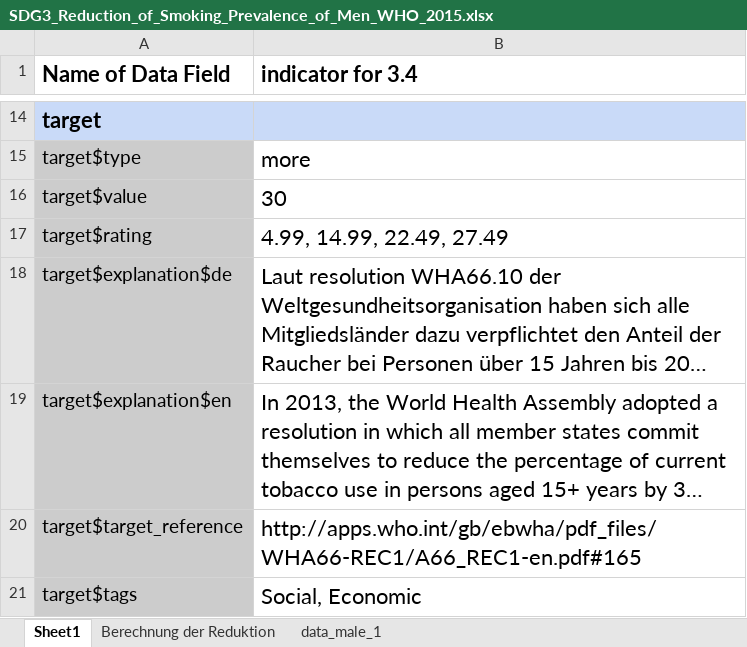
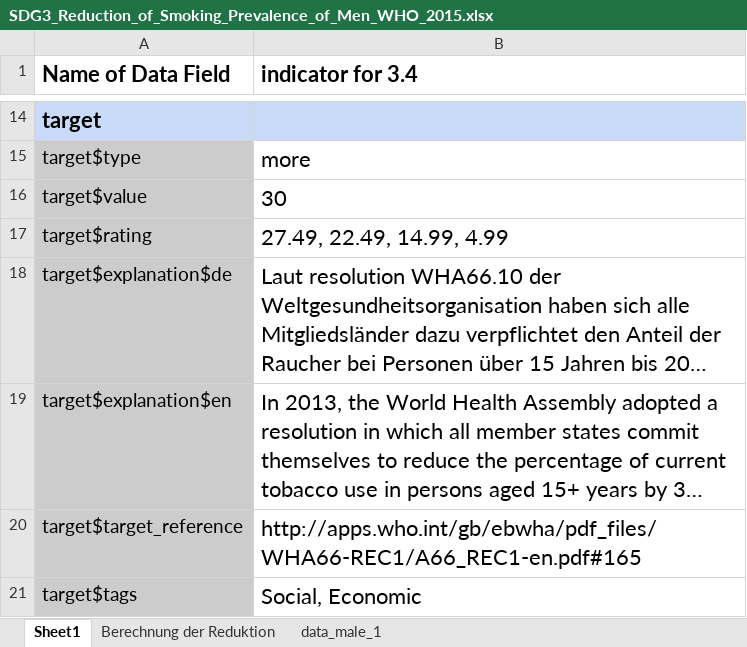
Before and after one commit to okfde/2030-watch.de, an Excel workbook: datastatic/datasets/online/SDG3_Reduction_of_Smoking_Prevalence_of_Men_WHO_2015.xlsx, sheet Sheet1, drawn as a sheet; only a part is shown, gaps mark what is left out; long unchanged cells end in …; values as stored, in another font and other column widths than the file's, no borders; charts and pictures not drawn; the diff names each change by its address in the sheet, - before the commit and + after, or states it on an @@ line.

```diff
--- a/datastatic/datasets/online/SDG3_Reduction_of_Smoking_Prevalence_of_Men_WHO_2015.xlsx (sheet Sheet1)
+++ b/datastatic/datasets/online/SDG3_Reduction_of_Smoking_Prevalence_of_Men_WHO_2015.xlsx (sheet Sheet1)
-B17 (indicator for 3.4): 4.99, 14.99, 22.49, 27.49
+B17 (indicator for 3.4): 27.49, 22.49, 14.99, 4.99
```
Also changed, not shown: datastatic/datasets/online/SDG3_Prevalence_of_obesity_WHO_2014.xlsx, datastatic/datasets/online/SDG3_Reduction_of_Smoking_Prevalence_of_Women_WHO_2015.xlsx, 7 other files.
